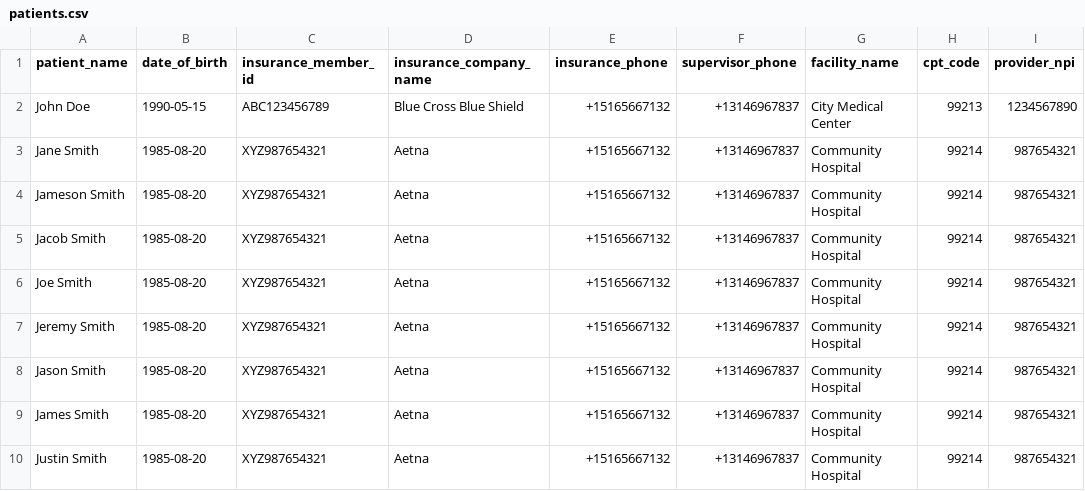
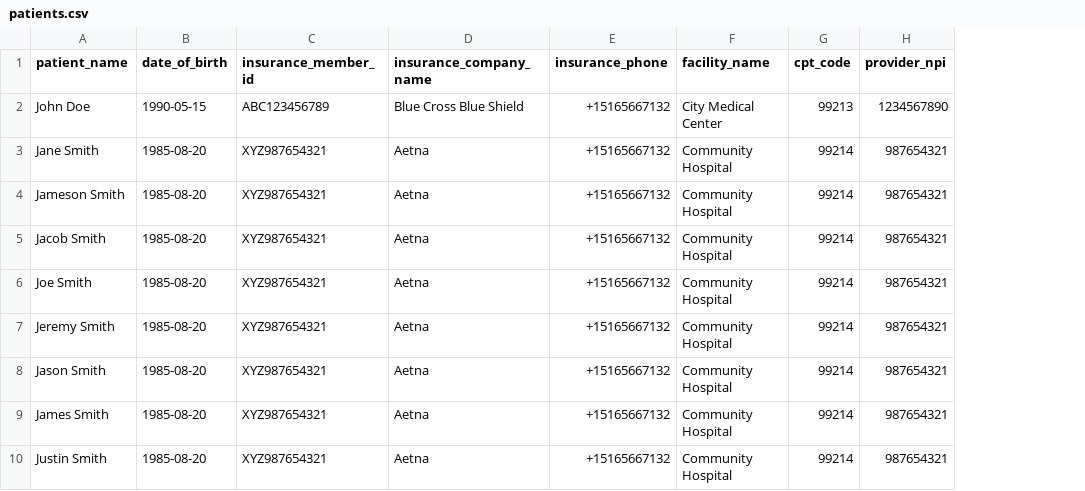
Before and after one commit to Adam-Behun/optimalbot-portal, a CSV file: patients.csv, drawn as a sheet; only a part is shown; the diff names each change by its address in the sheet, - before the commit and + after, or states it on an @@ line.

```diff
--- a/patients.csv
+++ b/patients.csv
-column F (supervisor_phone), rows 2-10: all +13146967837
```
Also changed, not shown: 14 other files.
